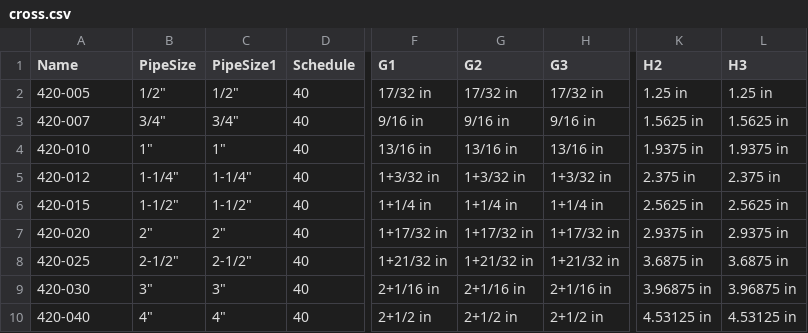
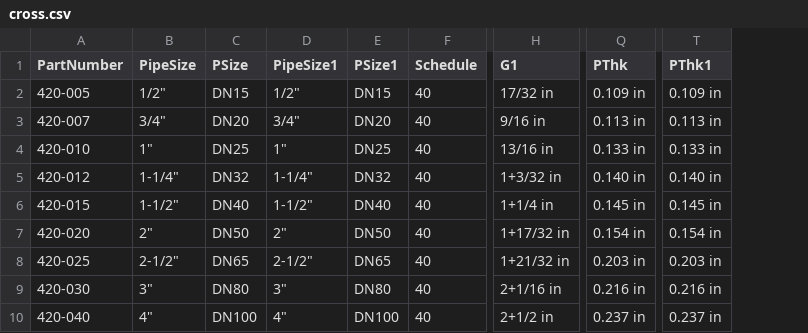
Before and after one commit to rkrenzler/FreeCAD_Workbench_Starter, a CSV file: tables/cross.csv, drawn as a sheet; only a part is shown, gaps mark what is left out; removed rows and columns are numbered as before the commit, all else as after; the diff names each change by its address in the sheet, - before the commit and + after, or states it on an @@ line.

Commit message:
update csv table for cross
Add PThk, PThk1, PSize, PSize1 dimensions and use "PartNumber" instead of
"Name".

```diff
--- a/tables/cross.csv
+++ b/tables/cross.csv
+column C (PSize), rows 2-10: DN15 | DN20 | DN25 | DN32 | DN40 | DN50 | DN65 | DN80 | DN100
+column E (PSize1), rows 2-10: DN15 | DN20 | DN25 | DN32 | DN40 | DN50 | DN65 | DN80 | DN100
-column G (G2), rows 2-10: 17/32 in | 9/16 in | 13/16 in | 1+3/32 in | 1+1/4 in | 1+17/32 in | 1+21/32 in | 2+1/16 in | 2+1/2 in
-column H (G3), rows 2-10: 17/32 in | 9/16 in | 13/16 in | 1+3/32 in | 1+1/4 in | 1+17/32 in | 1+21/32 in | 2+1/16 in | 2+1/2 in
-column K (H2), rows 2-10: 1.25 in | 1.5625 in | 1.9375 in | 2.375 in | 2.5625 in | 2.9375 in | 3.6875 in | 3.96875 in | 4.53125 in
-column L (H3), rows 2-10: 1.25 in | 1.5625 in | 1.9375 in | 2.375 in | 2.5625 in | 2.9375 in | 3.6875 in | 3.96875 in | 4.53125 in
+column Q (PThk), rows 2-10: 0.109 in | 0.113 in | 0.133 in | 0.140 in | 0.145 in | 0.154 in | 0.203 in | 0.216 in | 0.237 in
+column T (PThk1), rows 2-10: 0.109 in | 0.113 in | 0.133 in | 0.140 in | 0.145 in | 0.154 in | 0.203 in | 0.216 in | 0.237 in
-A1: Name
+A1: PartNumber
```
